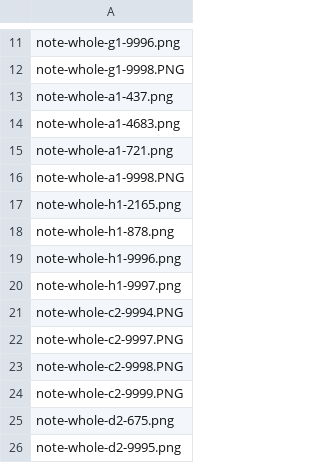
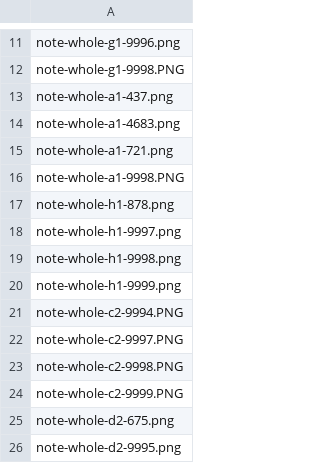
Before and after one commit to erikwii/sscode, a CSV file: train_pitch/feature_extraction/train_whole_info.csv, drawn as a sheet; only a part is shown, gaps mark what is left out; removed rows and columns are numbered as before the commit, all else as after; the diff names each change by its address in the sheet, - before the commit and + after, or states it on an @@ line.

Commit message:
Update to train pitch paranada

```diff
--- a/train_pitch/feature_extraction/train_whole_info.csv
+++ b/train_pitch/feature_extraction/train_whole_info.csv
-row 17: note-whole-h1-2165.png
-row 19: note-whole-h1-9996.png
+row 19: note-whole-h1-9998.png
+row 20: note-whole-h1-9999.png
```
Also changed, not shown: 43 other files.
